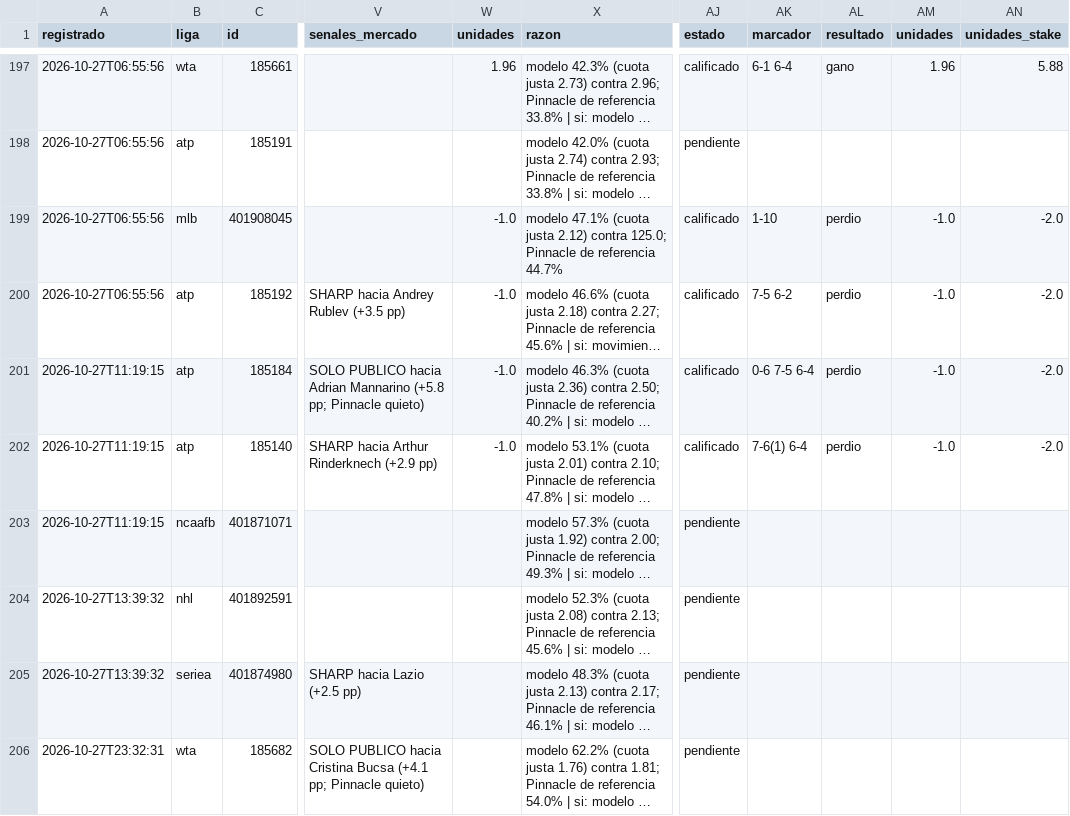
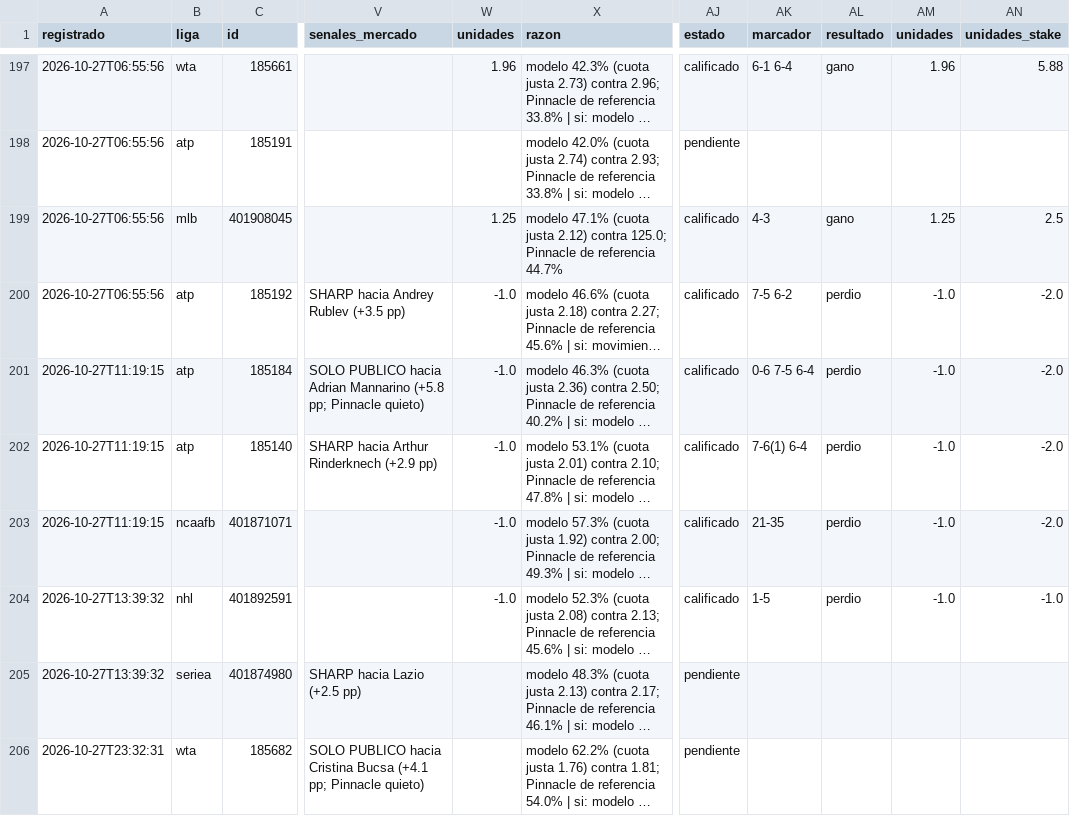
Before and after one commit to tenisman12/edgeline, a CSV file: salida/historial_picks_dia_calificado.csv, drawn as a sheet; only a part is shown, gaps mark what is left out; long unchanged cells end in …; the diff covers the shown part only; the diff names each change by its address in the sheet, - before the commit and + after, or states it on an @@ line.

```diff
--- a/salida/historial_picks_dia_calificado.csv
+++ b/salida/historial_picks_dia_calificado.csv
-W199 (unidades): -1.0
+W199 (unidades): 1.25
-AK199 (marcador): 1-10
+AK199 (marcador): 4-3
-AL199 (resultado): perdio
+AL199 (resultado): gano
-AM199 (unidades): -1.0
+AM199 (unidades): 1.25
-AN199 (unidades_stake): -2.0
+AN199 (unidades_stake): 2.5
-W203:W204 (unidades): (empty)
+W203:W204 (unidades): -1.0
-AJ203:AJ204 (estado): pendiente
+AJ203:AJ204 (estado): calificado
-AK203 (marcador): (empty)
+AK203 (marcador): 21-35
-AL203:AL204 (resultado): (empty)
+AL203:AL204 (resultado): perdio
-AM203:AM204 (unidades): (empty)
+AM203:AM204 (unidades): -1.0
-AN203 (unidades_stake): (empty)
+AN203 (unidades_stake): -2.0
-AK204 (marcador): (empty)
+AK204 (marcador): 1-5
-AN204 (unidades_stake): (empty)
+AN204 (unidades_stake): -1.0
```
Also changed, not shown: 4 added rows and 6 edited cells elsewhere in this file, salida/clv_detalle.csv, salida/historial_calificado.csv, 57 other files.
